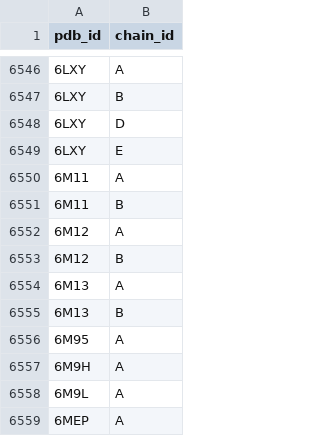
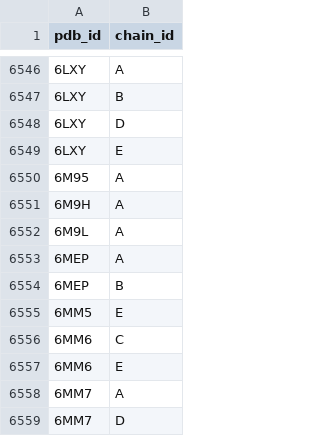
Before and after one commit to skrhakv/LBS-pLM, a CSV file: data/kinase_pdb_chain_list.csv, drawn as a sheet; only a part is shown, gaps mark what is left out; the shorter side is filled out with more unchanged rows; the diff names each change by its address in the sheet, - before the commit and + after, or states it on an @@ line.

Commit message:
create filtered dataset

```diff
--- a/data/kinase_pdb_chain_list.csv
+++ b/data/kinase_pdb_chain_list.csv
-row 6550: 6M11 | A
-row 6551: 6M11 | B
-row 6552: 6M12 | A
-row 6553: 6M12 | B
-row 6554: 6M13 | A
-row 6555: 6M13 | B
```
Also changed, not shown: 6 other files.
